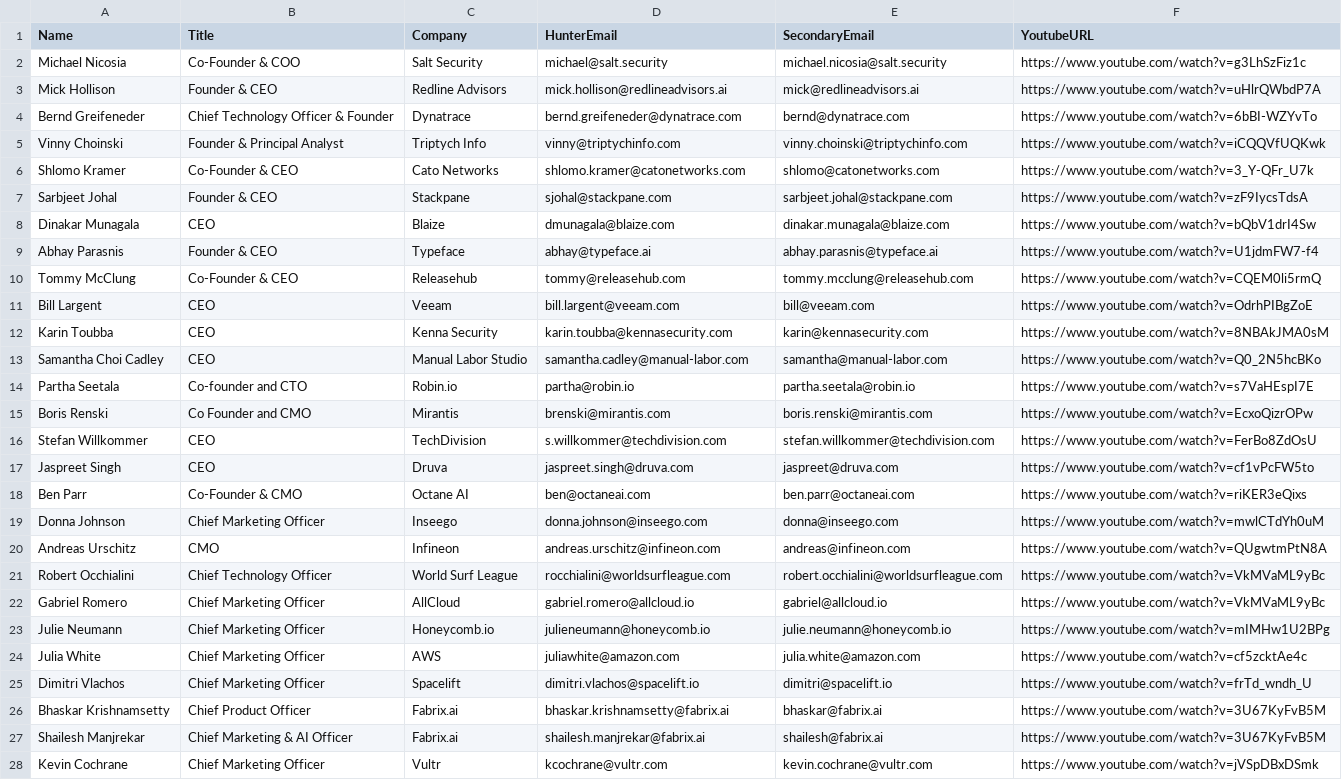
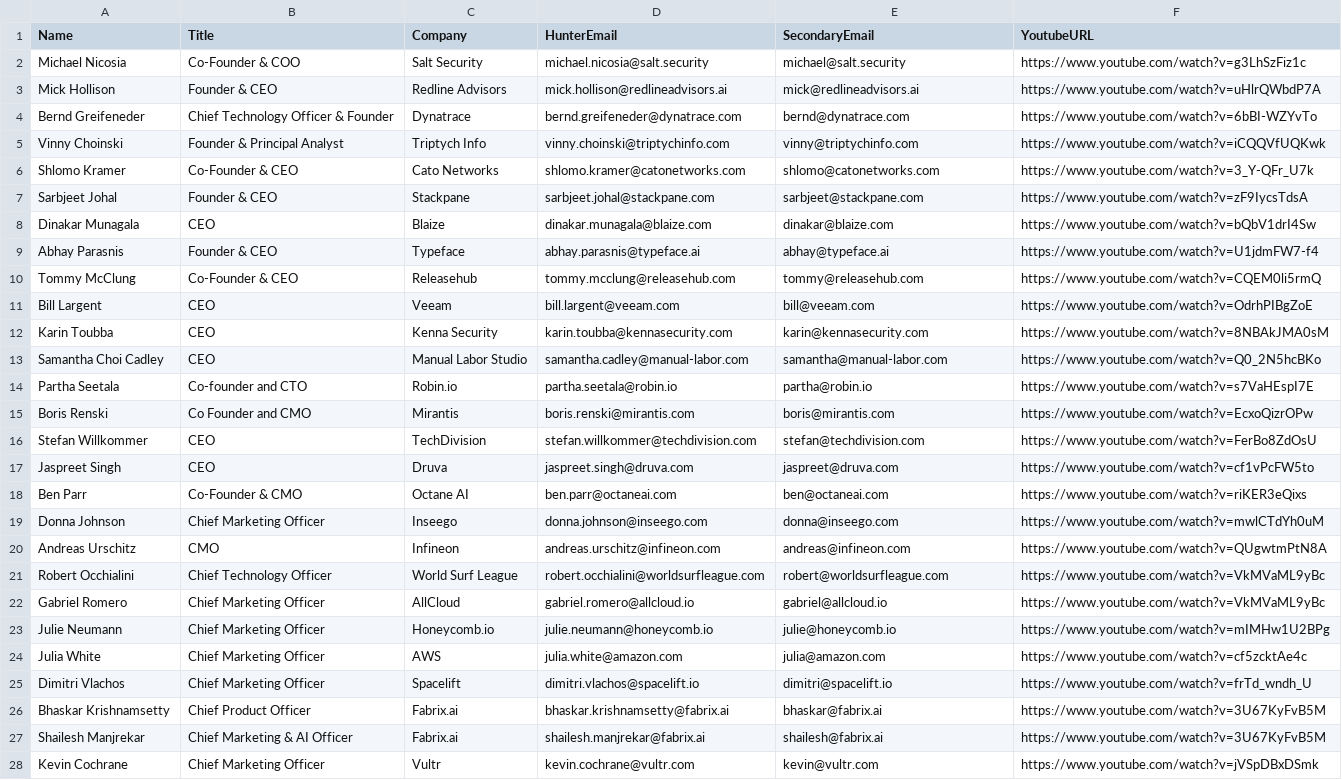
Before and after one commit to shreyaanbanerjee/assignment2, a CSV file: final_list_top_50_hunter.csv, drawn as a sheet; only a part is shown; the diff covers the shown part only.

```diff
--- a/final_list_top_50_hunter.csv
+++ b/final_list_top_50_hunter.csv
@@ -1,11 +1,11 @@
 Name,Title,Company,HunterEmail,SecondaryEmail,YoutubeURL
-Michael Nicosia,Co-Founder & COO,Salt Security,michael@salt.security,michael.nicosia@salt.security,https://www.youtube.com/watch?v=g3LhSzFiz1c
+Michael Nicosia,Co-Founder & COO,Salt Security,michael.nicosia@salt.security,michael@salt.security,https://www.youtube.com/watch?v=g3LhSzFiz1c
 Mick Hollison,Founder & CEO,Redline Advisors,mick.hollison@redlineadvisors.ai,mick@redlineadvisors.ai,https://www.youtube.com/watch?v=uHlrQWbdP7A
 Bernd Greifeneder,Chief Technology Officer & Founder,Dynatrace,bernd.greifeneder@dynatrace.com,bernd@dynatrace.com,https://www.youtube.com/watch?v=6bBI-WZYvTo
-Vinny Choinski,Founder & Principal Analyst,Triptych Info,vinny@triptychinfo.com,vinny.choinski@triptychinfo.com,https://www.youtube.com/watch?v=iCQQVfUQKwk
+Vinny Choinski,Founder & Principal Analyst,Triptych Info,vinny.choinski@triptychinfo.com,vinny@triptychinfo.com,https://www.youtube.com/watch?v=iCQQVfUQKwk
 Shlomo Kramer,Co-Founder & CEO,Cato Networks,shlomo.kramer@catonetworks.com,shlomo@catonetworks.com,https://www.youtube.com/watch?v=3_Y-QFr_U7k
-Sarbjeet Johal,Founder & CEO,Stackpane,sjohal@stackpane.com,sarbjeet.johal@stackpane.com,https://www.youtube.com/watch?v=zF9IycsTdsA
-Dinakar Munagala,CEO,Blaize,dmunagala@blaize.com,dinakar.munagala@blaize.com,https://www.youtube.com/watch?v=bQbV1drI4Sw
-Abhay Parasnis,Founder & CEO,Typeface,abhay@typeface.ai,abhay.parasnis@typeface.ai,https://www.youtube.com/watch?v=U1jdmFW7-f4
-Tommy McClung,Co-Founder & CEO,Releasehub,tommy@releasehub.com,tommy.mcclung@releasehub.com,https://www.youtube.com/watch?v=CQEM0li5rmQ
+Sarbjeet Johal,Founder & CEO,Stackpane,sarbjeet.johal@stackpane.com,sarbjeet@stackpane.com,https://www.youtube.com/watch?v=zF9IycsTdsA
+Dinakar Munagala,CEO,Blaize,dinakar.munagala@blaize.com,dinakar@blaize.com,https://www.youtube.com/watch?v=bQbV1drI4Sw
+Abhay Parasnis,Founder & CEO,Typeface,abhay.parasnis@typeface.ai,abhay@typeface.ai,https://www.youtube.com/watch?v=U1jdmFW7-f4
+Tommy McClung,Co-Founder & CEO,Releasehub,tommy.mcclung@releasehub.com,tommy@releasehub.com,https://www.youtube.com/watch?v=CQEM0li5rmQ
 Bill Largent,CEO,Veeam,bill.largent@veeam.com,bill@veeam.com,https://www.youtube.com/watch?v=OdrhPIBgZoE
@@ -13,13 +13,13 @@ Karin Toubba,CEO,Kenna Security,karin.toubba@kennasecurity.com,karin@kennasecuri
 Samantha Choi Cadley,CEO,Manual Labor Studio,samantha.cadley@manual-labor.com,samantha@manual-labor.com,https://www.youtube.com/watch?v=Q0_2N5hcBKo
-Partha Seetala,Co-founder and CTO,Robin.io,partha@robin.io,partha.seetala@robin.io,https://www.youtube.com/watch?v=s7VaHEspI7E
-Boris Renski,Co Founder and CMO,Mirantis,brenski@mirantis.com,boris.renski@mirantis.com,https://www.youtube.com/watch?v=EcxoQizrOPw
-Stefan Willkommer,CEO,TechDivision,s.willkommer@techdivision.com,stefan.willkommer@techdivision.com,https://www.youtube.com/watch?v=FerBo8ZdOsU
+Partha Seetala,Co-founder and CTO,Robin.io,partha.seetala@robin.io,partha@robin.io,https://www.youtube.com/watch?v=s7VaHEspI7E
+Boris Renski,Co Founder and CMO,Mirantis,boris.renski@mirantis.com,boris@mirantis.com,https://www.youtube.com/watch?v=EcxoQizrOPw
+Stefan Willkommer,CEO,TechDivision,stefan.willkommer@techdivision.com,stefan@techdivision.com,https://www.youtube.com/watch?v=FerBo8ZdOsU
 Jaspreet Singh,CEO,Druva,jaspreet.singh@druva.com,jaspreet@druva.com,https://www.youtube.com/watch?v=cf1vPcFW5to
-Ben Parr,Co-Founder & CMO,Octane AI,ben@octaneai.com,ben.parr@octaneai.com,https://www.youtube.com/watch?v=riKER3eQixs
+Ben Parr,Co-Founder & CMO,Octane AI,ben.parr@octaneai.com,ben@octaneai.com,https://www.youtube.com/watch?v=riKER3eQixs
 Donna Johnson,Chief Marketing Officer,Inseego,donna.johnson@inseego.com,donna@inseego.com,https://www.youtube.com/watch?v=mwlCTdYh0uM
 Andreas Urschitz,CMO,Infineon,andreas.urschitz@infineon.com,andreas@infineon.com,https://www.youtube.com/watch?v=QUgwtmPtN8A
-Robert Occhialini,Chief Technology Officer,World Surf League,rocchialini@worldsurfleague.com,robert.occhialini@worldsurfleague.com,https://www.youtube.com/watch?v=VkMVaML9yBc
+Robert Occhialini,Chief Technology Officer,World Surf League,robert.occhialini@worldsurfleague.com,robert@worldsurfleague.com,https://www.youtube.com/watch?v=VkMVaML9yBc
 Gabriel Romero,Chief Marketing Officer,AllCloud,gabriel.romero@allcloud.io,gabriel@allcloud.io,https://www.youtube.com/watch?v=VkMVaML9yBc
-Julie Neumann,Chief Marketing Officer,Honeycomb.io,julieneumann@honeycomb.io,julie.neumann@honeycomb.io,https://www.youtube.com/watch?v=mIMHw1U2BPg
-Julia White,Chief Marketing Officer,AWS,juliawhite@amazon.com,julia.white@amazon.com,https://www.youtube.com/watch?v=cf5zcktAe4c
+Julie Neumann,Chief Marketing Officer,Honeycomb.io,julie.neumann@honeycomb.io,julie@honeycomb.io,https://www.youtube.com/watch?v=mIMHw1U2BPg
+Julia White,Chief Marketing Officer,AWS,julia.white@amazon.com,julia@amazon.com,https://www.youtube.com/watch?v=cf5zcktAe4c
 Dimitri Vlachos,Chief Marketing Officer,Spacelift,dimitri.vlachos@spacelift.io,dimitri@spacelift.io,https://www.youtube.com/watch?v=frTd_wndh_U
@@ -27,2 +27,2 @@ Bhaskar Krishnamsetty,Chief Product Officer,Fabrix.ai,bhaskar.krishnamsetty@fabr
 Shailesh Manjrekar,Chief Marketing & AI Officer,Fabrix.ai,shailesh.manjrekar@fabrix.ai,shailesh@fabrix.ai,https://www.youtube.com/watch?v=3U67KyFvB5M
-Kevin Cochrane,Chief Marketing Officer,Vultr,kcochrane@vultr.com,kevin.cochrane@vultr.com,https://www.youtube.com/watch?v=jVSpDBxDSmk
+Kevin Cochrane,Chief Marketing Officer,Vultr,kevin.cochrane@vultr.com,kevin@vultr.com,https://www.youtube.com/watch?v=jVSpDBxDSmk
```
Also changed, not shown: 4 edited cells elsewhere in this file, 2 other files.
